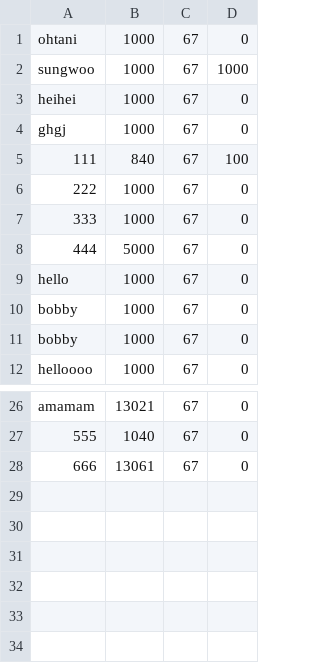
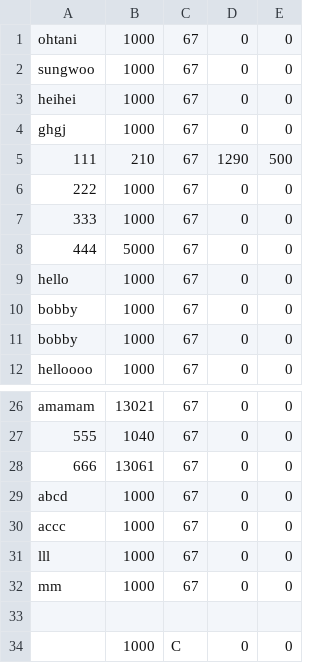
Before and after one commit to hyun090305/ClassRoyale, a CSV file: data/accounts.csv, drawn as a sheet; only a part is shown, gaps mark what is left out; the diff names each change by its address in the sheet, - before the commit and + after, or states it on an @@ line.

```diff
--- a/data/accounts.csv
+++ b/data/accounts.csv
+column E, rows 1-12: 0 | 0 | 0 | 0 | 500 | 0 | 0 | 0 | 0 | 0 | 0 | 0; rows 26-28: all 0
-D2: 1000
+D2: 0
-B5: 840
+B5: 210
-D5: 100
+D5: 1290
+row 29: abcd | 1000 | 67 | 0 | 0
+row 30: accc | 1000 | 67 | 0 | 0
+row 31: lll | 1000 | 67 | 0 | 0
+row 32: mm | 1000 | 67 | 0 | 0
+row 33: (empty)
+row 34:  | 1000 | C | 0 | 0
```
Also changed, not shown: data/txs/111.csv, data/users.csv, 8 other files.
